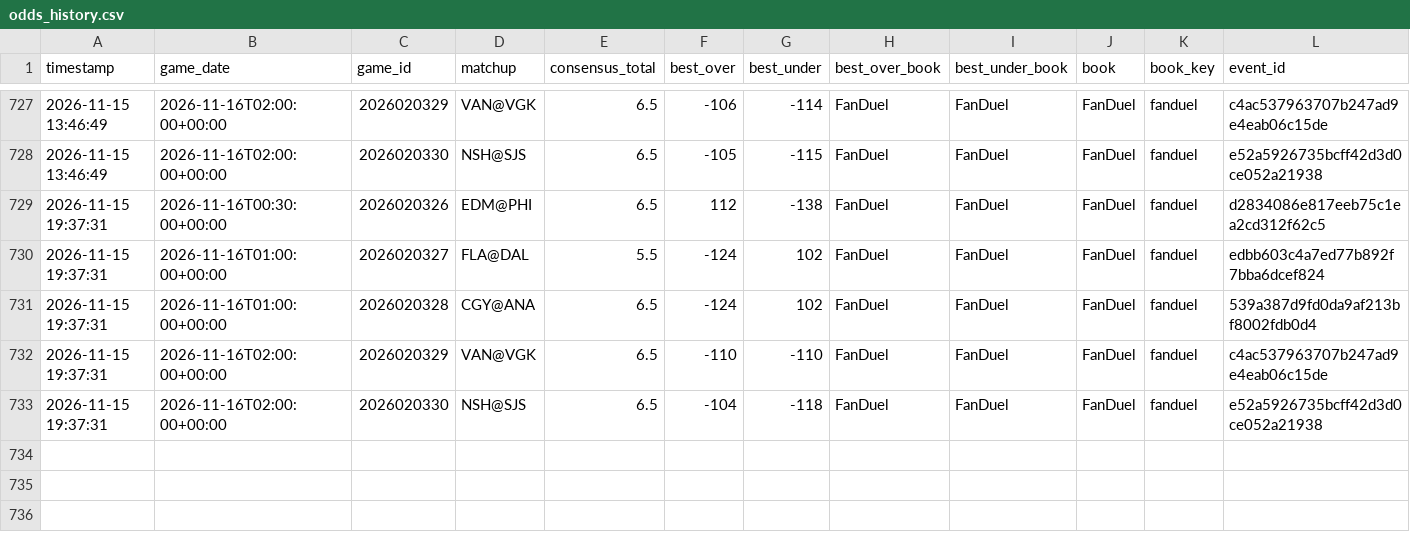
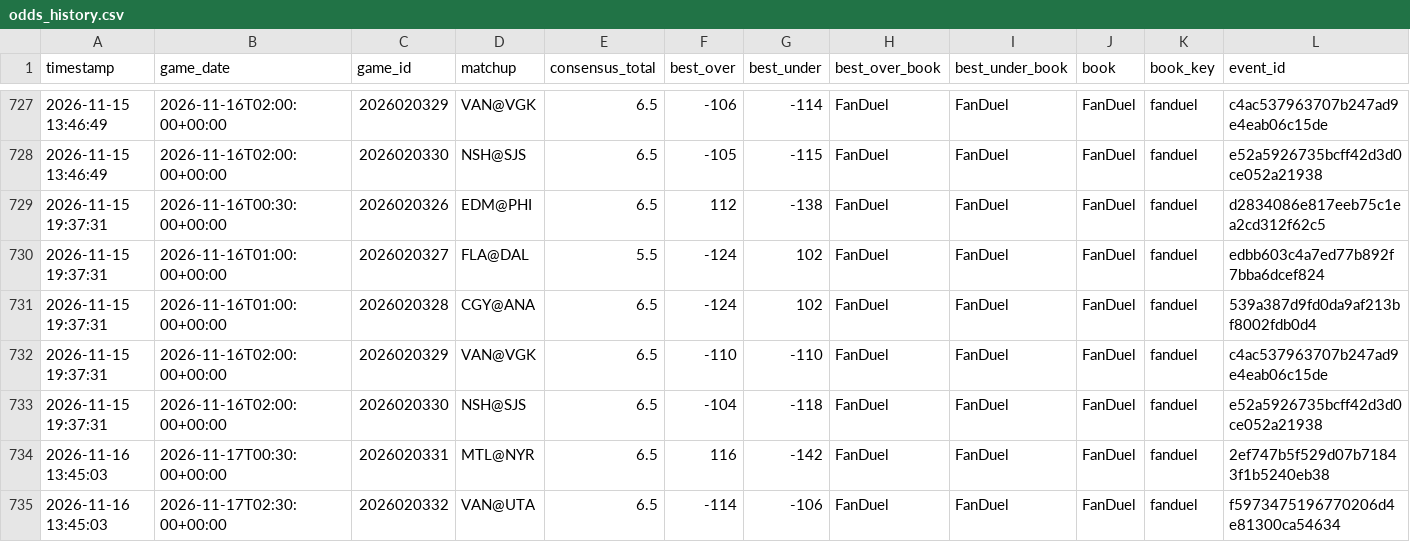
Before and after one commit to kirbypuckett031460-web/nhl, a CSV file: odds_history.csv, drawn as a sheet; only a part is shown, gaps mark what is left out; rows hold the shown columns only; the diff names each change by its address in the sheet, - before the commit and + after, or states it on an @@ line.

```diff
--- a/odds_history.csv
+++ b/odds_history.csv
+row 734: 2026-11-16 13:45:03 | 2026-11-17T00:30:00+00:00 | 2026020331 | MTL@NYR | 6.5 | 116 | -142 | FanDuel | FanDuel | FanDuel | fanduel | 2ef747b5f529d07b71843f1b5240eb38
+row 735: 2026-11-16 13:45:03 | 2026-11-17T02:30:00+00:00 | 2026020332 | VAN@UTA | 6.5 | -114 | -106 | FanDuel | FanDuel | FanDuel | fanduel | f5973475196770206d4e81300ca54634
```
Also changed, not shown: bets_log.csv, 3 other files.
